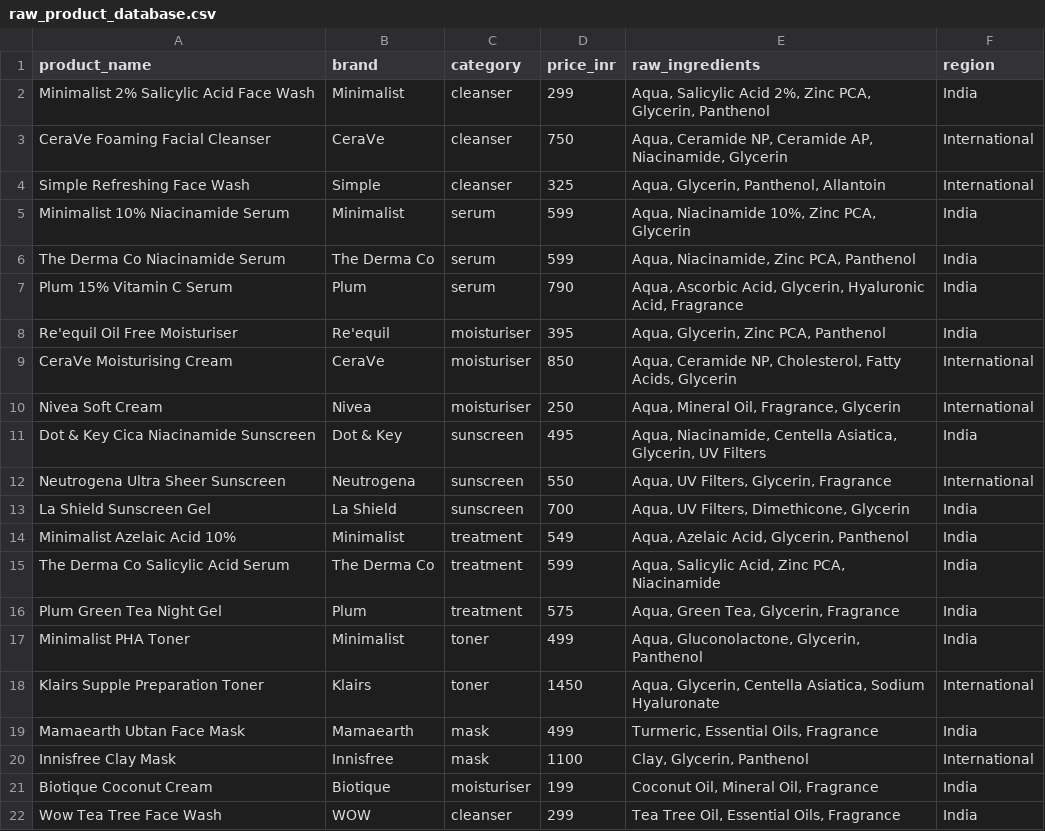
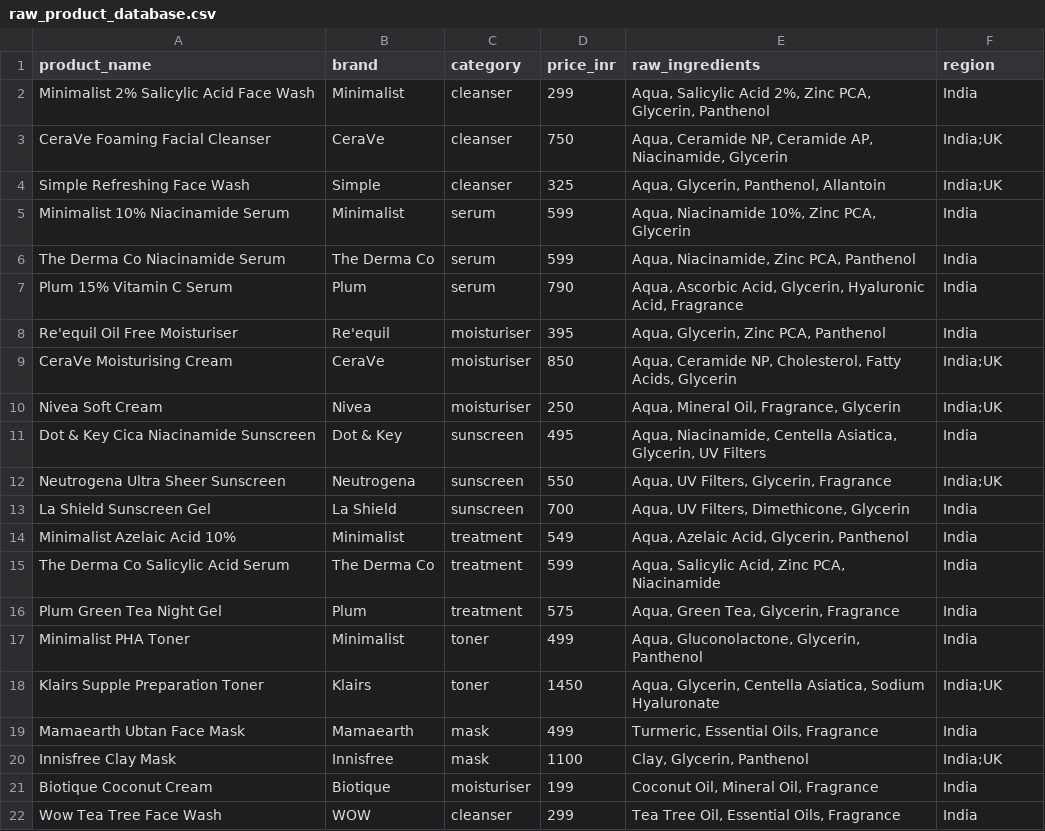
Before and after one commit to Piyali-Narnaware/AI-based-Skincare-routine-recommendation, a CSV file: data/raw_product_database.csv, drawn as a sheet.

Commit message:
Fix region system: proper India/UK tagging with multi-region support

```diff
--- a/data/raw_product_database.csv
+++ b/data/raw_product_database.csv
@@ -2,4 +2,4 @@ product_name,brand,category,price_inr,raw_ingredients,region
 Minimalist 2% Salicylic Acid Face Wash,Minimalist,cleanser,299,"Aqua, Salicylic Acid 2%, Zinc PCA, Glycerin, Panthenol",India
-CeraVe Foaming Facial Cleanser,CeraVe,cleanser,750,"Aqua, Ceramide NP, Ceramide AP, Niacinamide, Glycerin",International
-Simple Refreshing Face Wash,Simple,cleanser,325,"Aqua, Glycerin, Panthenol, Allantoin",International
+CeraVe Foaming Facial Cleanser,CeraVe,cleanser,750,"Aqua, Ceramide NP, Ceramide AP, Niacinamide, Glycerin",India;UK
+Simple Refreshing Face Wash,Simple,cleanser,325,"Aqua, Glycerin, Panthenol, Allantoin",India;UK
 Minimalist 10% Niacinamide Serum,Minimalist,serum,599,"Aqua, Niacinamide 10%, Zinc PCA, Glycerin",India
@@ -8,6 +8,6 @@ Plum 15% Vitamin C Serum,Plum,serum,790,"Aqua, Ascorbic Acid, Glycerin, Hyaluron
 Re'equil Oil Free Moisturiser,Re'equil,moisturiser,395,"Aqua, Glycerin, Zinc PCA, Panthenol",India
-CeraVe Moisturising Cream,CeraVe,moisturiser,850,"Aqua, Ceramide NP, Cholesterol, Fatty Acids, Glycerin",International
-Nivea Soft Cream,Nivea,moisturiser,250,"Aqua, Mineral Oil, Fragrance, Glycerin",International
+CeraVe Moisturising Cream,CeraVe,moisturiser,850,"Aqua, Ceramide NP, Cholesterol, Fatty Acids, Glycerin",India;UK
+Nivea Soft Cream,Nivea,moisturiser,250,"Aqua, Mineral Oil, Fragrance, Glycerin",India;UK
 Dot & Key Cica Niacinamide Sunscreen,Dot & Key,sunscreen,495,"Aqua, Niacinamide, Centella Asiatica, Glycerin, UV Filters",India
-Neutrogena Ultra Sheer Sunscreen,Neutrogena,sunscreen,550,"Aqua, UV Filters, Glycerin, Fragrance",International
+Neutrogena Ultra Sheer Sunscreen,Neutrogena,sunscreen,550,"Aqua, UV Filters, Glycerin, Fragrance",India;UK
 La Shield Sunscreen Gel,La Shield,sunscreen,700,"Aqua, UV Filters, Dimethicone, Glycerin",India
@@ -17,5 +17,5 @@ Plum Green Tea Night Gel,Plum,treatment,575,"Aqua, Green Tea, Glycerin, Fragranc
 Minimalist PHA Toner,Minimalist,toner,499,"Aqua, Gluconolactone, Glycerin, Panthenol",India
-Klairs Supple Preparation Toner,Klairs,toner,1450,"Aqua, Glycerin, Centella Asiatica, Sodium Hyaluronate",International
+Klairs Supple Preparation Toner,Klairs,toner,1450,"Aqua, Glycerin, Centella Asiatica, Sodium Hyaluronate",India;UK
 Mamaearth Ubtan Face Mask,Mamaearth,mask,499,"Turmeric, Essential Oils, Fragrance",India
-Innisfree Clay Mask,Innisfree,mask,1100,"Clay, Glycerin, Panthenol",International
+Innisfree Clay Mask,Innisfree,mask,1100,"Clay, Glycerin, Panthenol",India;UK
 Biotique Coconut Cream,Biotique,moisturiser,199,"Coconut Oil, Mineral Oil, Fragrance",India
```
Also changed, not shown: 4 other files.
